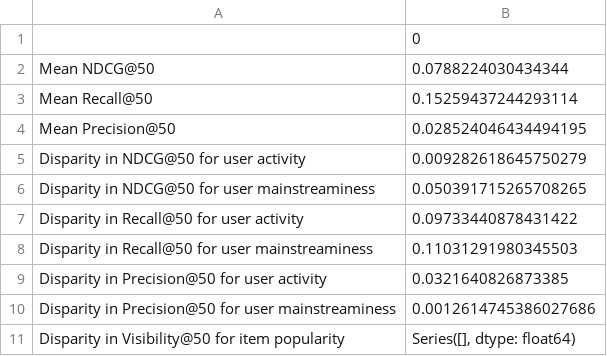
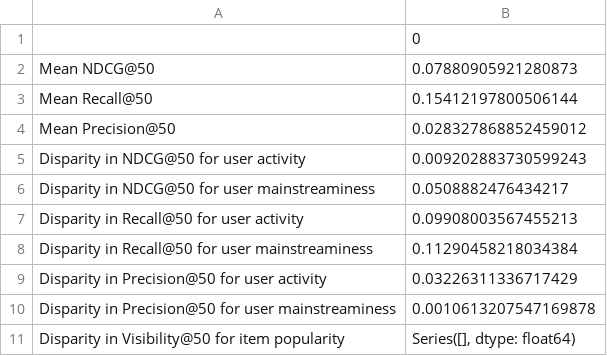
Before and after one commit to yasdel/RecSys_GPT, a CSV file: results/ml-latest-small/fairness_evaluations/Pop.csv, drawn as a sheet.

Commit message:
upload fairness_metrics.csv from Colab

```diff
--- a/results/ml-latest-small/fairness_evaluations/Pop.csv
+++ b/results/ml-latest-small/fairness_evaluations/Pop.csv
@@ -1,11 +1,11 @@
 ,0
-Mean NDCG@50,0.0788224030434344
-Mean Recall@50,0.15259437244293114
-Mean Precision@50,0.028524046434494195
-Disparity in NDCG@50 for user activity,0.009282618645750279
-Disparity in NDCG@50 for user mainstreaminess,0.050391715265708265
-Disparity in Recall@50 for user activity,0.09733440878431422
-Disparity in Recall@50 for user mainstreaminess,0.11031291980345503
-Disparity in Precision@50 for user activity,0.0321640826873385
-Disparity in Precision@50 for user mainstreaminess,0.0012614745386027686
+Mean NDCG@50,0.07880905921280873
+Mean Recall@50,0.15412197800506144
+Mean Precision@50,0.028327868852459012
+Disparity in NDCG@50 for user activity,0.009202883730599243
+Disparity in NDCG@50 for user mainstreaminess,0.0508882476434217
+Disparity in Recall@50 for user activity,0.09908003567455213
+Disparity in Recall@50 for user mainstreaminess,0.11290458218034384
+Disparity in Precision@50 for user activity,0.03226311336717429
+Disparity in Precision@50 for user mainstreaminess,0.0010613207547169878
 Disparity in Visibility@50 for item popularity,"Series([], dtype: float64)"
```
